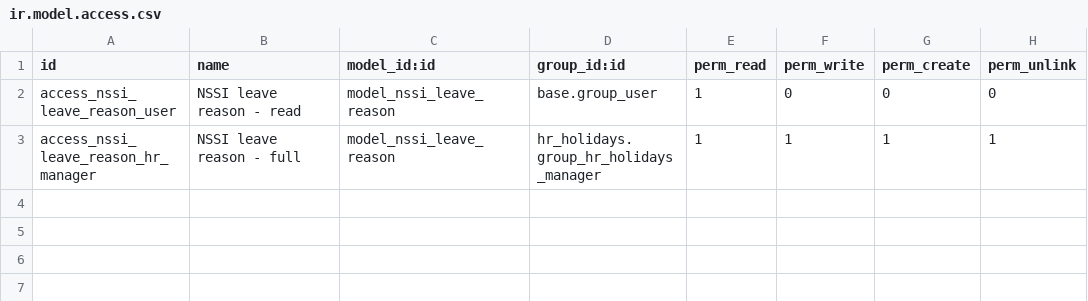
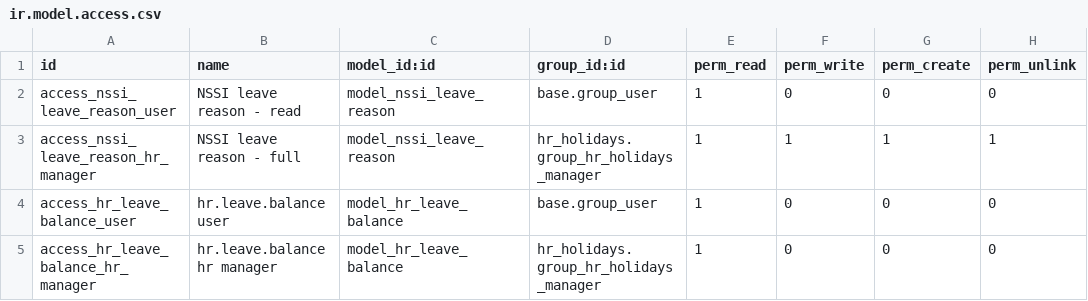
Before and after one commit to rosenvladimirov/l10n-bulgaria, a CSV file: l10n_bg_hr_holidays/security/ir.model.access.csv, drawn as a sheet.

```diff
--- a/l10n_bg_hr_holidays/security/ir.model.access.csv
+++ b/l10n_bg_hr_holidays/security/ir.model.access.csv
@@ -3 +3,3 @@ access_nssi_leave_reason_user,NSSI leave reason - read,model_nssi_leave_reason,b
 access_nssi_leave_reason_hr_manager,NSSI leave reason - full,model_nssi_leave_reason,hr_holidays.group_hr_holidays_manager,1,1,1,1
+access_hr_leave_balance_user,hr.leave.balance user,model_hr_leave_balance,base.group_user,1,0,0,0
+access_hr_leave_balance_hr_manager,hr.leave.balance hr manager,model_hr_leave_balance,hr_holidays.group_hr_holidays_manager,1,0,0,0
```
Also changed, not shown: 4 other files.
